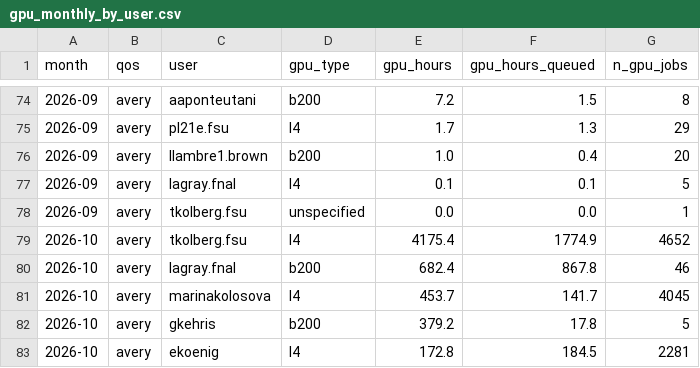
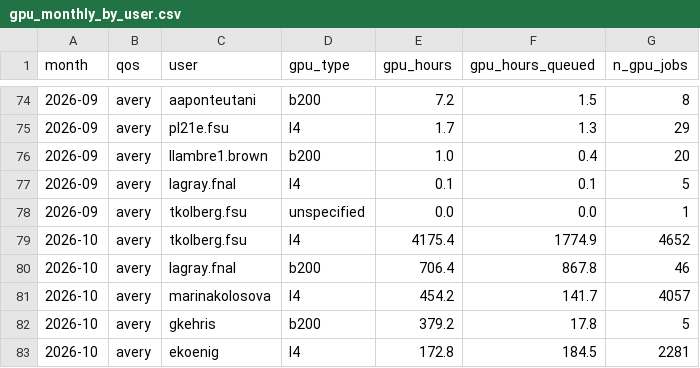
Before and after one commit to sgnoohc/hpg_librarian, a CSV file: gpu_usage/gpu_monthly_by_user.csv, drawn as a sheet; only a part is shown, gaps mark what is left out.

```diff
--- a/gpu_usage/gpu_monthly_by_user.csv
+++ b/gpu_usage/gpu_monthly_by_user.csv
@@ -79,4 +79,4 @@ month,qos,user,gpu_type,gpu_hours,gpu_hours_queued,n_gpu_jobs
 2026-10,avery,tkolberg.fsu,l4,4175.4,1774.9,4652
-2026-10,avery,lagray.fnal,b200,682.4,867.8,46
-2026-10,avery,marinakolosova,l4,453.7,141.7,4045
+2026-10,avery,lagray.fnal,b200,706.4,867.8,46
+2026-10,avery,marinakolosova,l4,454.2,141.7,4057
 2026-10,avery,gkehris,b200,379.2,17.8,5
```
Also changed, not shown: gpu_usage/gpu_monthly.csv, 4 other files.
